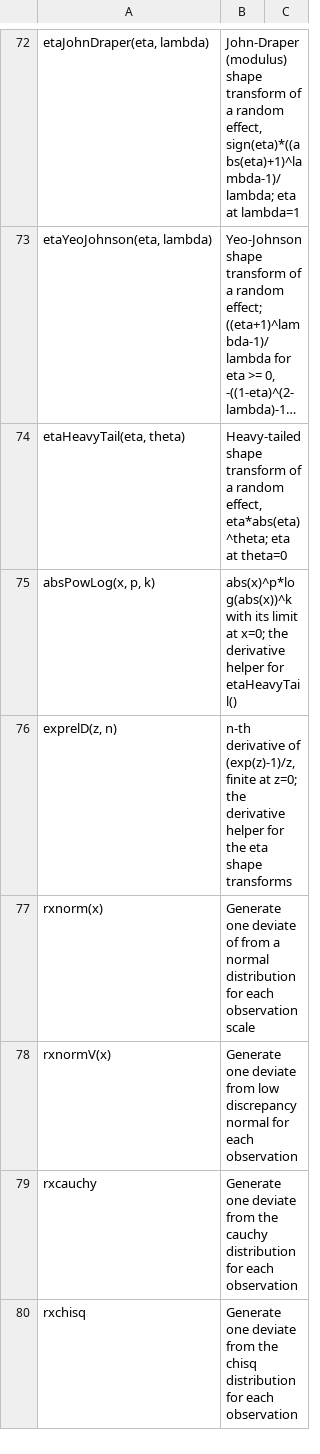
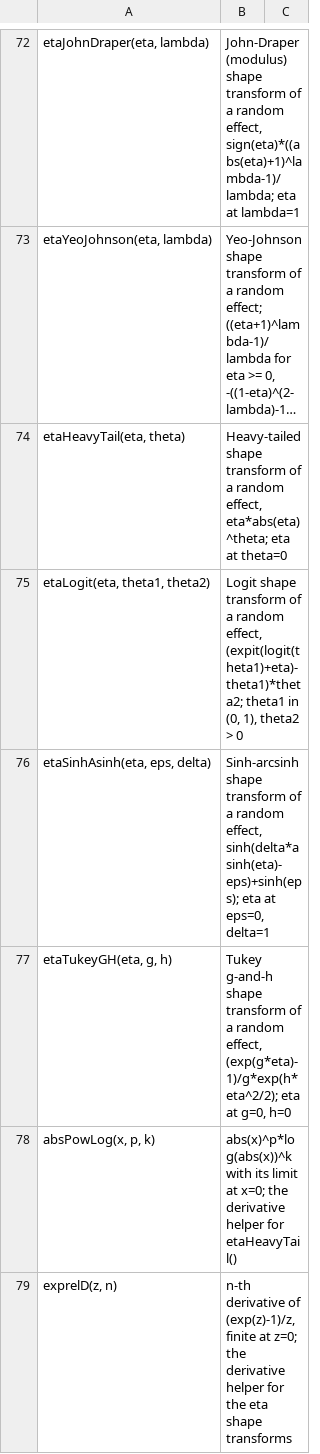
Before and after one commit to nlmixr2/rxode2, a CSV file: inst/syntax-functions.csv, drawn as a sheet; only a part is shown, gaps mark what is left out; the shorter side is filled out with more unchanged rows; long unchanged cells end in …; the diff names each change by its address in the sheet, - before the commit and + after, or states it on an @@ line.

Commit message:
Eta shape transforms etaLogit(), etaSinhAsinh() and etaTukeyGH()
etaLogit() is Petersson's logit transform, written without cancellation
near eta = 0; etaSinhAsinh() is centered so eta = 0 stays at 0.  The R
functions and the model expansion default the sinh-arcsinh and Tukey
shapes to the identity.

```diff
--- a/inst/syntax-functions.csv
+++ b/inst/syntax-functions.csv
+row 75: etaLogit(eta, theta1, theta2) | Logit shape transform of a random effect, (expit(logit(theta1)+eta)-theta1)*theta2; theta1 in (0, 1), theta2 > 0
+row 76: etaSinhAsinh(eta, eps, delta) | Sinh-arcsinh shape transform of a random effect, sinh(delta*asinh(eta)-eps)+sinh(eps); eta at eps=0, delta=1
+row 77: etaTukeyGH(eta, g, h) | Tukey g-and-h shape transform of a random effect, (exp(g*eta)-1)/g*exp(h*eta^2/2); eta at g=0, h=0
```
Also changed, not shown: 21 other files.
